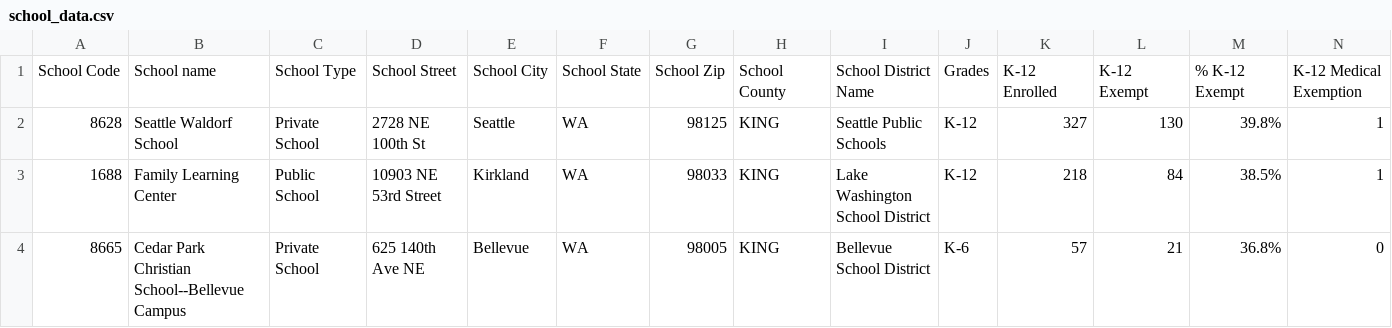
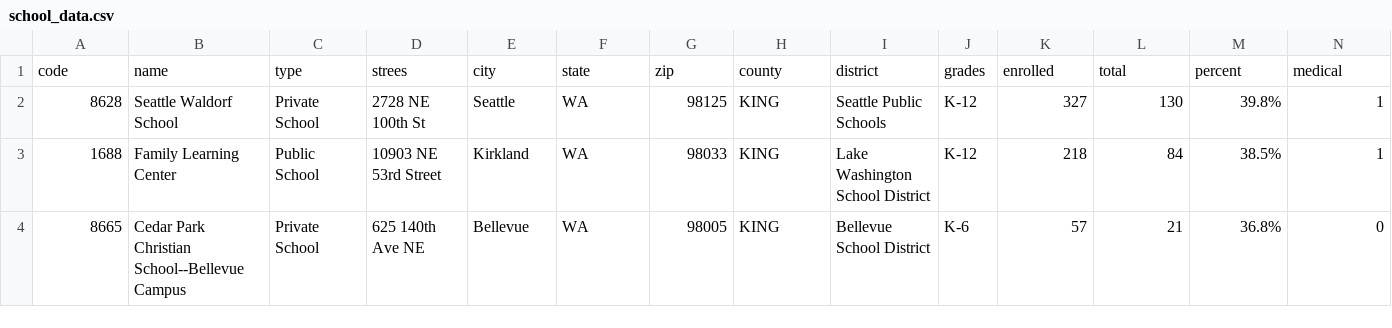
Before and after one commit to seattletimes/school-immunization, a CSV file: csv/school_data.csv, drawn as a sheet; only a part is shown; removed rows and columns are numbered as before the commit, all else as after; rows hold the shown columns only; the diff names each change by its address in the sheet, - before the commit and + after, or states it on an @@ line.

```diff
--- a/csv/school_data.csv
+++ b/csv/school_data.csv
-row 1: School Code | School name | School Type | School Street | School City | School State | School Zip | School County | School District Name | Grades | K-12 Enrolled | K-12 Exempt | % K-12 Exempt | K-12 Medical Exemption
+row 1: code | name | type | strees | city | state | zip | county | district | grades | enrolled | total | percent | medical
```
Also changed, not shown: 2 other files.
